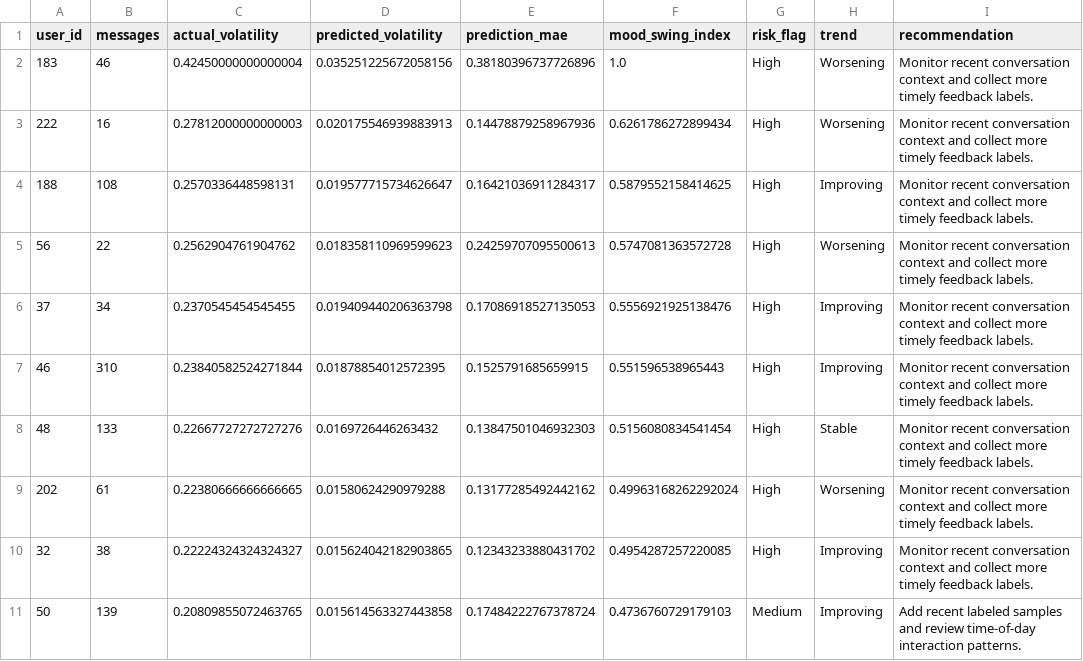
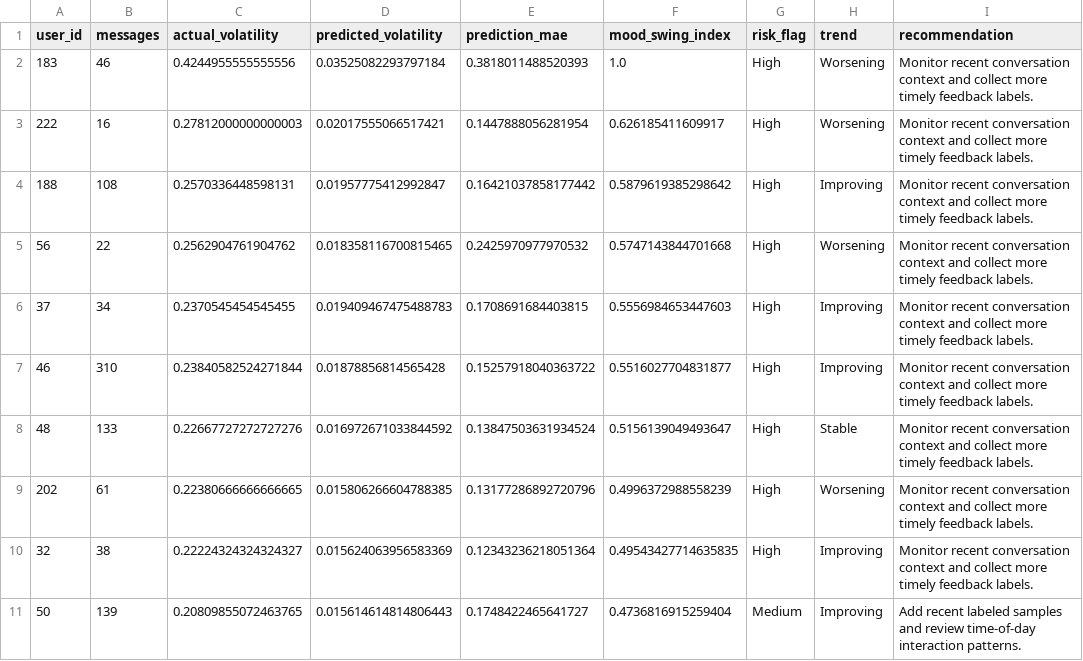
Before and after one commit to arthxoxo/maya-ML-backend, a CSV file: artifacts/sentiment/gru_mood_swing_summary.csv, drawn as a sheet; only a part is shown; the diff covers the shown part only.

```diff
--- a/artifacts/sentiment/gru_mood_swing_summary.csv
+++ b/artifacts/sentiment/gru_mood_swing_summary.csv
@@ -1,11 +1,11 @@
 user_id,messages,actual_volatility,predicted_volatility,prediction_mae,mood_swing_index,risk_flag,trend,recommendation
-183,46,0.42450000000000004,0.035251225672058156,0.38180396737726896,1.0,High,Worsening,Monitor recent conversation context and collect more timely feedback labels.
-222,16,0.27812000000000003,0.020175546939883913,0.14478879258967936,0.6261786272899434,High,Worsening,Monitor recent conversation context and collect more timely feedback labels.
-188,108,0.2570336448598131,0.019577715734626647,0.16421036911284317,0.5879552158414625,High,Improving,Monitor recent conversation context and collect more timely feedback labels.
-56,22,0.2562904761904762,0.018358110969599623,0.24259707095500613,0.5747081363572728,High,Worsening,Monitor recent conversation context and collect more timely feedback labels.
-37,34,0.2370545454545455,0.019409440206363798,0.17086918527135053,0.5556921925138476,High,Improving,Monitor recent conversation context and collect more timely feedback labels.
-46,310,0.23840582524271844,0.01878854012572395,0.1525791685659915,0.551596538965443,High,Improving,Monitor recent conversation context and collect more timely feedback labels.
-48,133,0.22667727272727276,0.0169726446263432,0.13847501046932303,0.5156080834541454,High,Stable,Monitor recent conversation context and collect more timely feedback labels.
-202,61,0.22380666666666665,0.01580624290979288,0.13177285492442162,0.49963168262292024,High,Worsening,Monitor recent conversation context and collect more timely feedback labels.
-32,38,0.22224324324324327,0.015624042182903865,0.12343233880431702,0.4954287257220085,High,Improving,Monitor recent conversation context and collect more timely feedback labels.
-50,139,0.20809855072463765,0.015614563327443858,0.17484222767378724,0.4736760729179103,Medium,Improving,Add recent labeled samples and review time-of-day interaction patterns.
+183,46,0.4244955555555556,0.03525082293797184,0.3818011488520393,1.0,High,Worsening,Monitor recent conversation context and collect more timely feedback labels.
+222,16,0.27812000000000003,0.02017555066517421,0.1447888056281954,0.626185411609917,High,Worsening,Monitor recent conversation context and collect more timely feedback labels.
+188,108,0.2570336448598131,0.01957775412992847,0.16421037858177442,0.5879619385298642,High,Improving,Monitor recent conversation context and collect more timely feedback labels.
+56,22,0.2562904761904762,0.018358116700815465,0.2425970977970532,0.5747143844701668,High,Worsening,Monitor recent conversation context and collect more timely feedback labels.
+37,34,0.2370545454545455,0.019409467475488783,0.1708691684403815,0.5556984653447603,High,Improving,Monitor recent conversation context and collect more timely feedback labels.
+46,310,0.23840582524271844,0.01878856814565428,0.15257918040363722,0.5516027704831877,High,Improving,Monitor recent conversation context and collect more timely feedback labels.
+48,133,0.22667727272727276,0.016972671033844592,0.13847503631934524,0.5156139049493647,High,Stable,Monitor recent conversation context and collect more timely feedback labels.
+202,61,0.22380666666666665,0.015806266604788385,0.13177286892720796,0.4996372988558239,High,Worsening,Monitor recent conversation context and collect more timely feedback labels.
+32,38,0.22224324324324327,0.015624063956583369,0.12343236218051364,0.49543427714635835,High,Improving,Monitor recent conversation context and collect more timely feedback labels.
+50,139,0.20809855072463765,0.015614614814806443,0.1748422465641727,0.4736816915259404,Medium,Improving,Add recent labeled samples and review time-of-day interaction patterns.
```
Also changed, not shown: 99 edited cells elsewhere in this file, artifacts/embeddings/embedding_dimension_labels.csv, artifacts/sentiment/gru_mood_training_report.csv, 4 other files.
